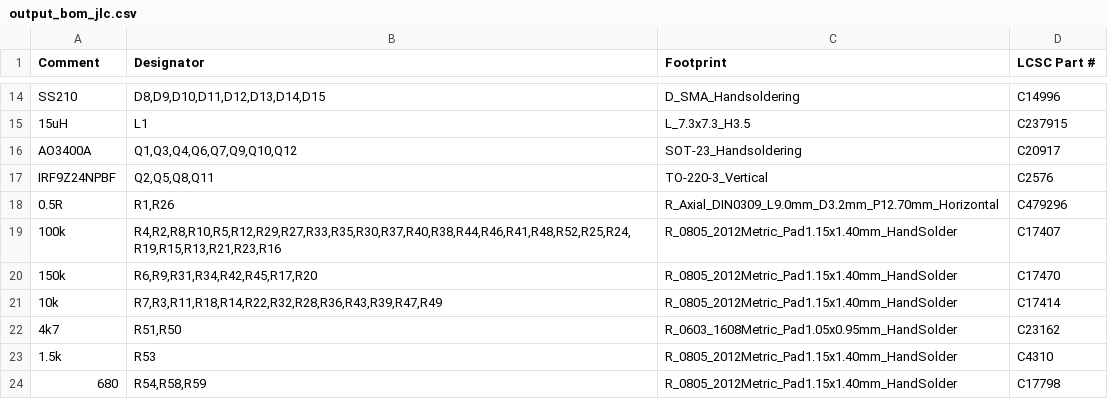
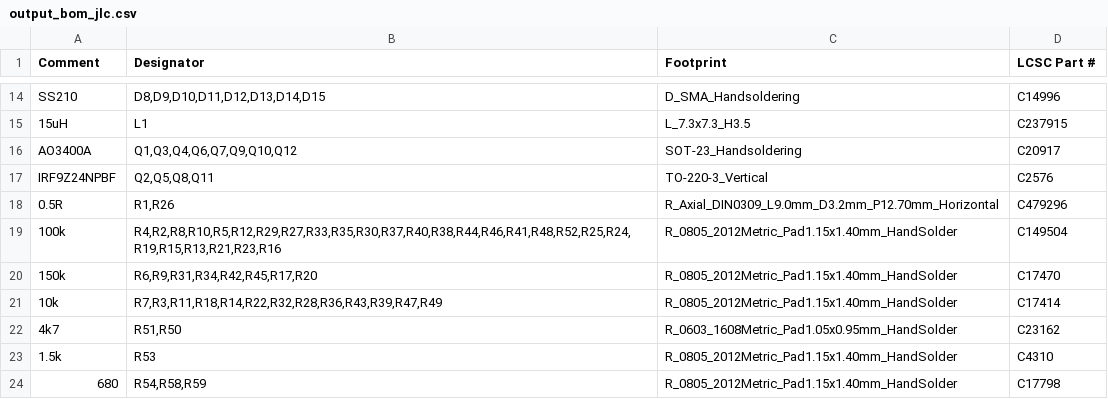
Before and after one commit to CrashOverride85/zc95, a CSV file: pcb/OutputModule/output_bom_jlc.csv, drawn as a sheet; only a part is shown, gaps mark what is left out.

```diff
--- a/pcb/OutputModule/output_bom_jlc.csv
+++ b/pcb/OutputModule/output_bom_jlc.csv
@@ -18,3 +18,3 @@
 "0.5R","R1,R26","R_Axial_DIN0309_L9.0mm_D3.2mm_P12.70mm_Horizontal","C479296"
-"100k","R4,R2,R8,R10,R5,R12,R29,R27,R33,R35,R30,R37,R40,R38,R44,R46,R41,R48,R52,R25,R24,R19,R15,R13,R21,R23,R16","R_0805_2012Metric_Pad1.15x1.40mm_HandSolder","C17407"
+"100k","R4,R2,R8,R10,R5,R12,R29,R27,R33,R35,R30,R37,R40,R38,R44,R46,R41,R48,R52,R25,R24,R19,R15,R13,R21,R23,R16","R_0805_2012Metric_Pad1.15x1.40mm_HandSolder","C149504"
 "150k","R6,R9,R31,R34,R42,R45,R17,R20","R_0805_2012Metric_Pad1.15x1.40mm_HandSolder","C17470"
```
Also changed, not shown: 2 other files.
